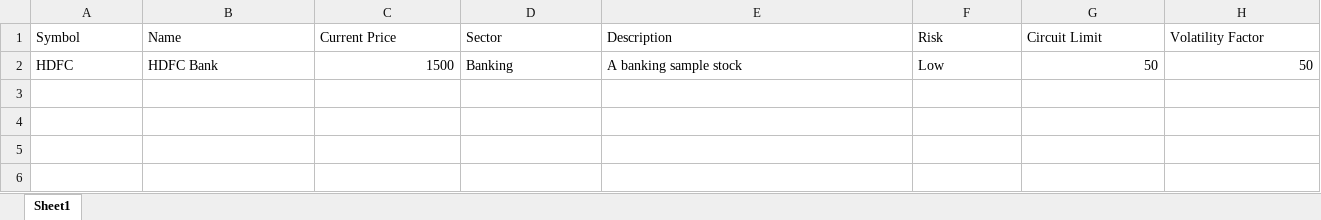
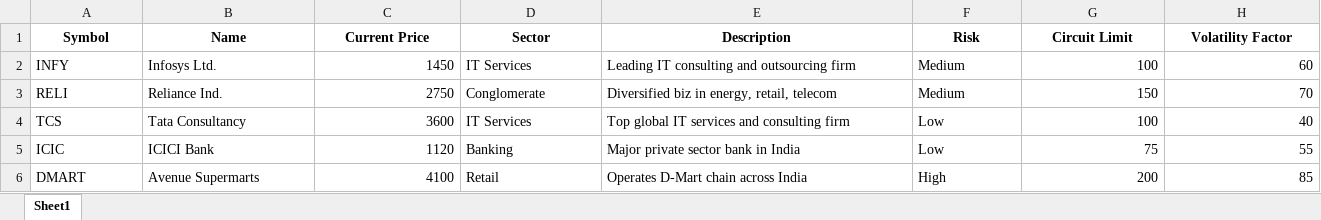
Before and after one commit to benab04/Stock-Market-Simulator, an Excel workbook: public/templates/stocks_template.xlsx, sheet Sheet1, drawn as a sheet; values as stored, in another font and other column widths than the file's, no borders; removed rows and columns are numbered as before the commit, all else as after; the diff names each change by its address in the sheet, - before the commit and + after, or states it on an @@ line.

```diff
--- a/public/templates/stocks_template.xlsx (sheet Sheet1)
+++ b/public/templates/stocks_template.xlsx (sheet Sheet1)
@@ A1:H1 bold: off → on, alignment: left → center @@
-row 2: HDFC | HDFC Bank | 1500 | Banking | A banking sample stock | Low | 50 | 50
+row 2: INFY | Infosys Ltd. | 1450 | IT Services | Leading IT consulting and outsourcing firm | Medium | 100 | 60
+row 3: RELI | Reliance Ind. | 2750 | Conglomerate | Diversified biz in energy, retail, telecom | Medium | 150 | 70
+row 4: TCS | Tata Consultancy | 3600 | IT Services | Top global IT services and consulting firm | Low | 100 | 40
+row 5: ICIC | ICICI Bank | 1120 | Banking | Major private sector bank in India | Low | 75 | 55
+row 6: DMART | Avenue Supermarts | 4100 | Retail | Operates D-Mart chain across India | High | 200 | 85
```
Also changed, not shown: public/templates/users_template.xlsx, 2 other files.
